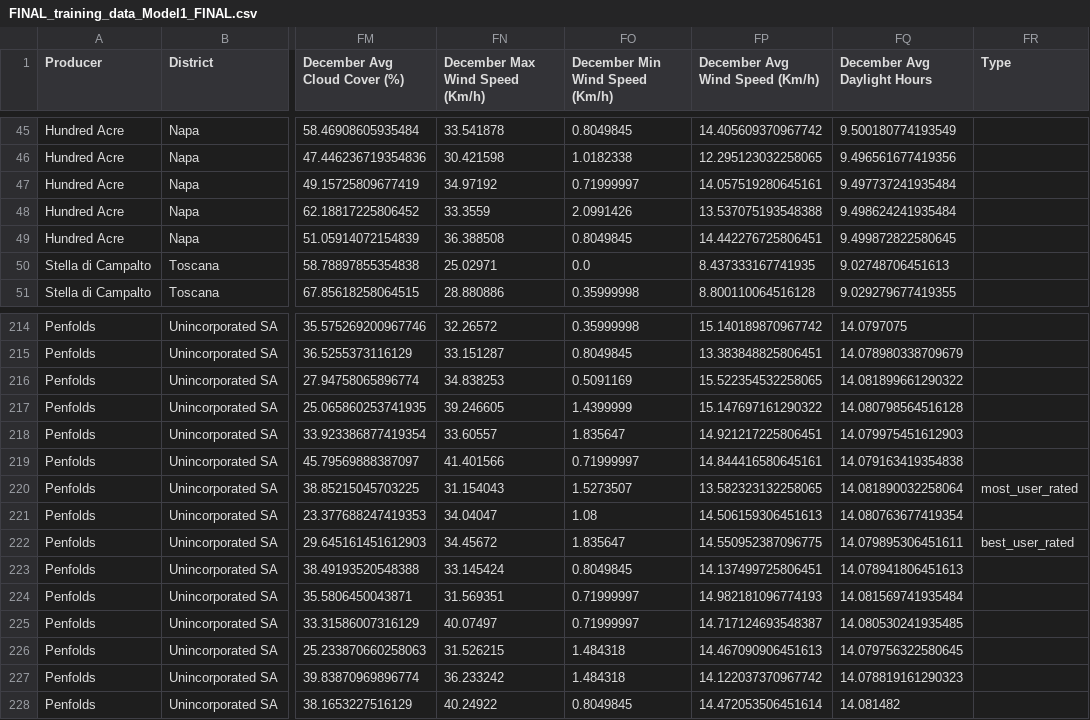
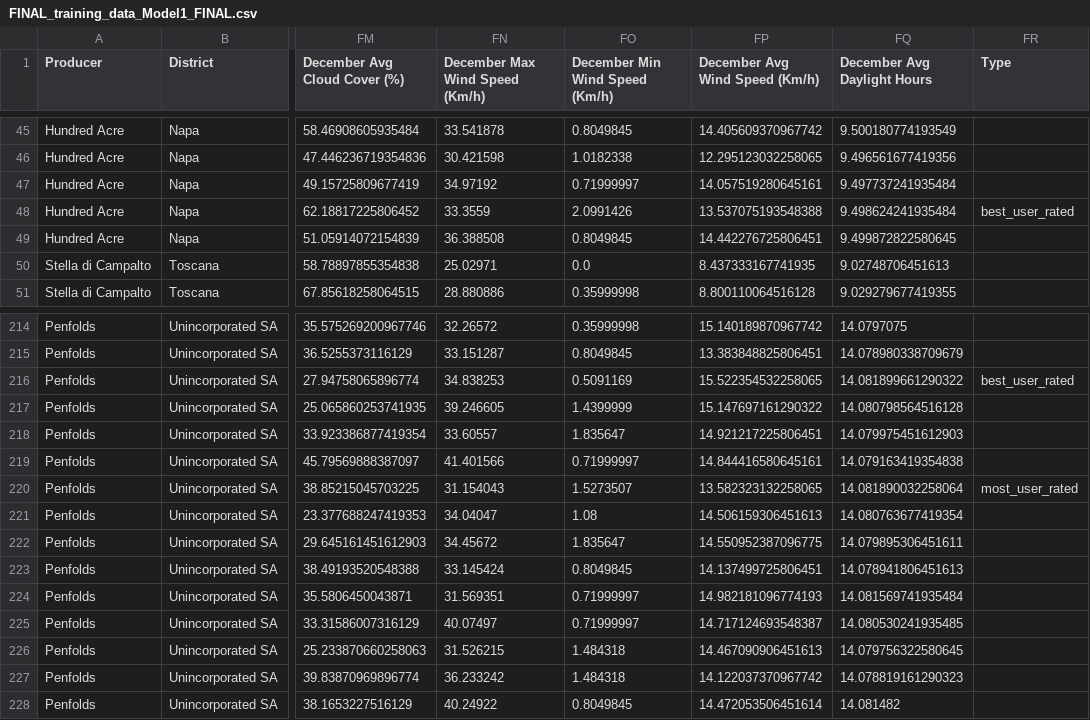
Before and after one commit to willhall2001/BreakinBadCode, a CSV file: Final_DataFrames/FINAL_training_data_Model1_FINAL.csv, drawn as a sheet; only a part is shown, gaps mark what is left out; the diff covers the shown part only; the diff names each change by its address in the sheet, - before the commit and + after, or states it on an @@ line.

```diff
--- a/Final_DataFrames/FINAL_training_data_Model1_FINAL.csv
+++ b/Final_DataFrames/FINAL_training_data_Model1_FINAL.csv
-FR48 (Type): (empty)
+FR48 (Type): best_user_rated
-FR216 (Type): (empty)
+FR216 (Type): best_user_rated
-FR222 (Type): best_user_rated
+FR222 (Type): (empty)
```
Also changed, not shown: 10 edited cells elsewhere in this file, 1 other file.
